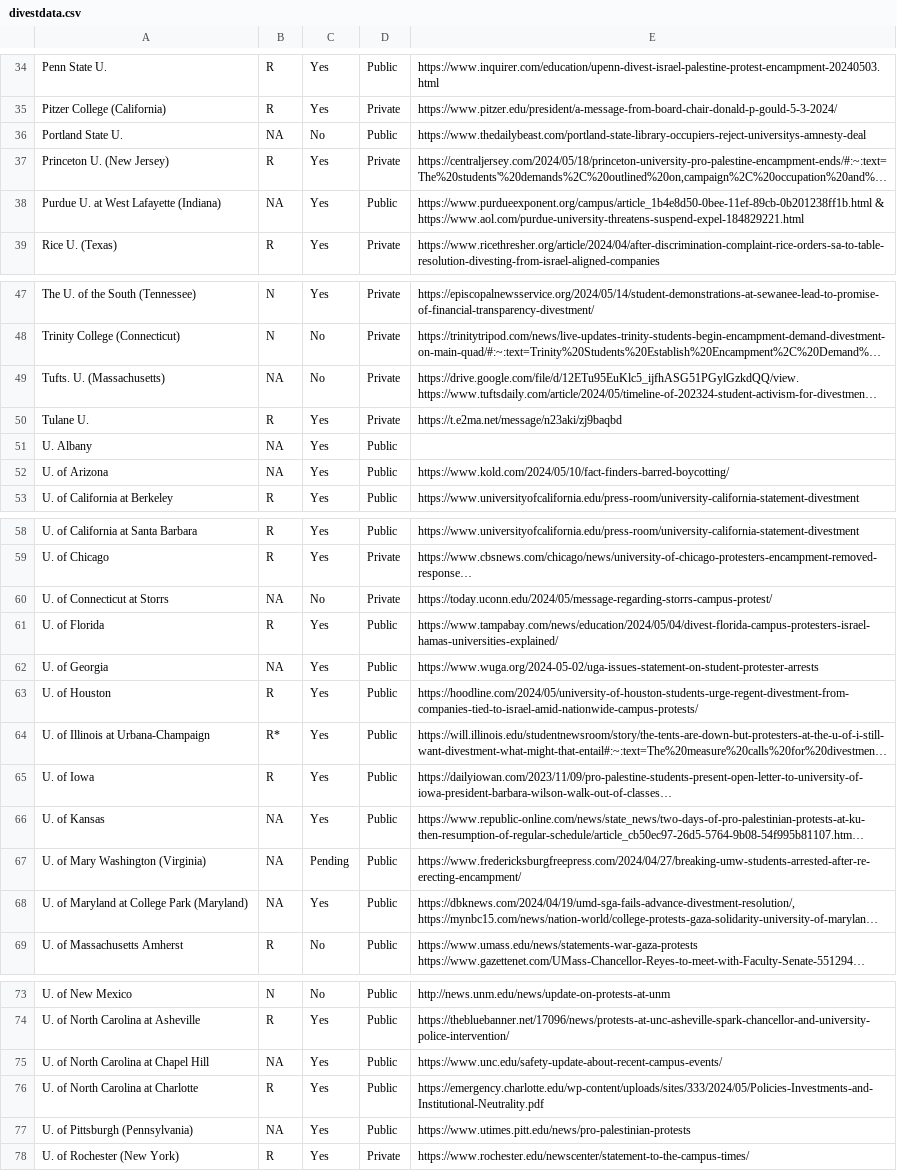
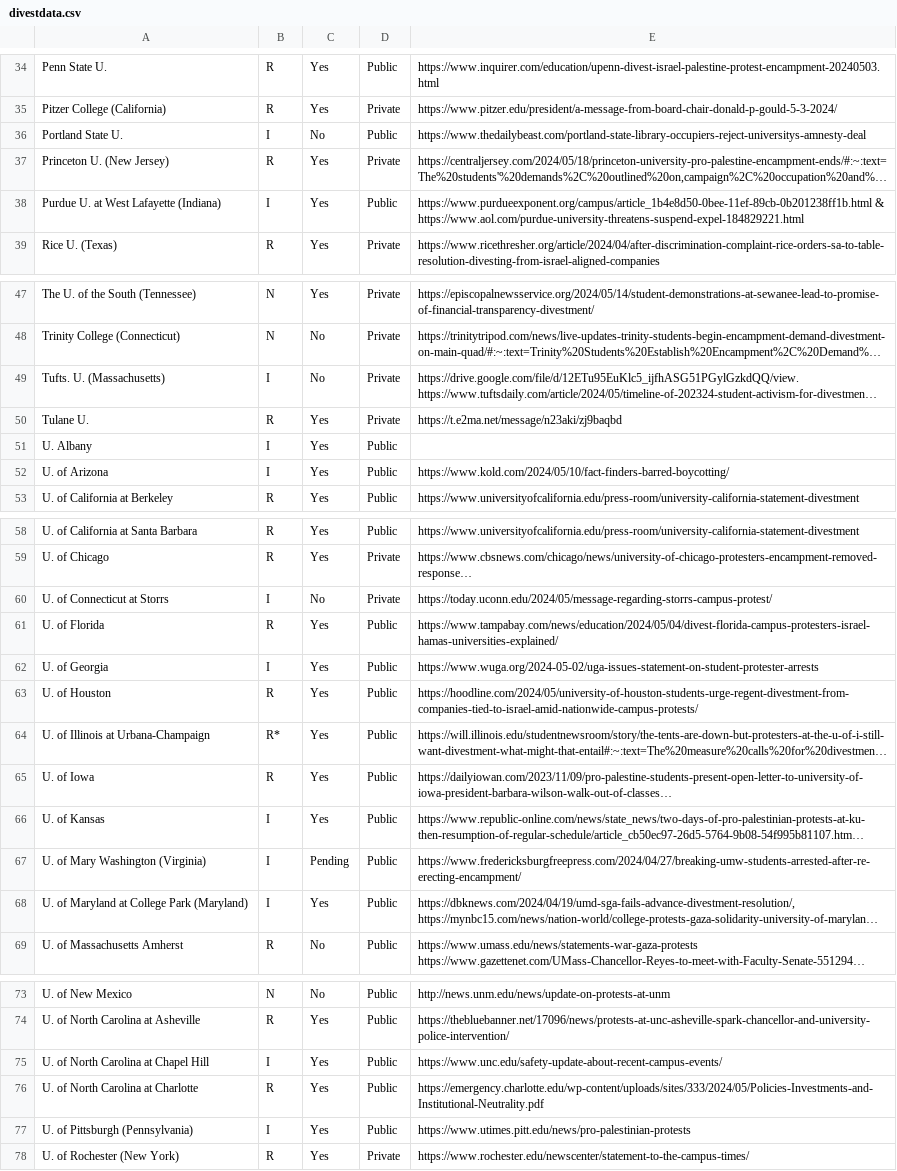
Before and after one commit to sashalcohen/UniversityDivestmentTracker, a CSV file: divestdata.csv, drawn as a sheet; only a part is shown, gaps mark what is left out; long unchanged cells end in …; the diff covers the shown part only; the diff names each change by its address in the sheet, - before the commit and + after, or states it on an @@ line.

```diff
--- a/divestdata.csv
+++ b/divestdata.csv
-B36: NA
+B36: I
-B38: NA
+B38: I
-B49: NA
+B49: I
-B51:B52: NA
+B51:B52: I
-B60: NA
+B60: I
-B62: NA
+B62: I
-B66:B68: NA
+B66:B68: I
-B75: NA
+B75: I
-B77: NA
+B77: I
```
Also changed, not shown: 1 added row, 1 removed row and 10 edited cells elsewhere in this file.
